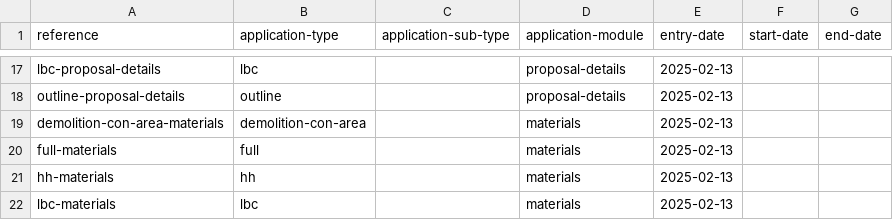
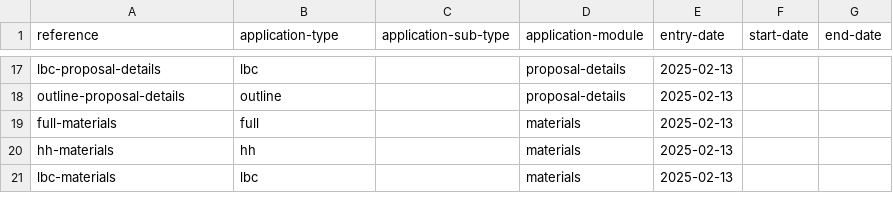
Before and after one commit to digital-land/planning-application-data-specification, a CSV file: data/application-type-module.csv, drawn as a sheet; only a part is shown, gaps mark what is left out.

```diff
--- a/data/application-type-module.csv
+++ b/data/application-type-module.csv
@@ -18,3 +18,2 @@ lbc-proposal-details,lbc,,proposal-details,2025-02-13,,
 outline-proposal-details,outline,,proposal-details,2025-02-13,,
-demolition-con-area-materials,demolition-con-area,,materials,2025-02-13,,
 full-materials,full,,materials,2025-02-13,,
```
Also changed, not shown: 1 other file.
